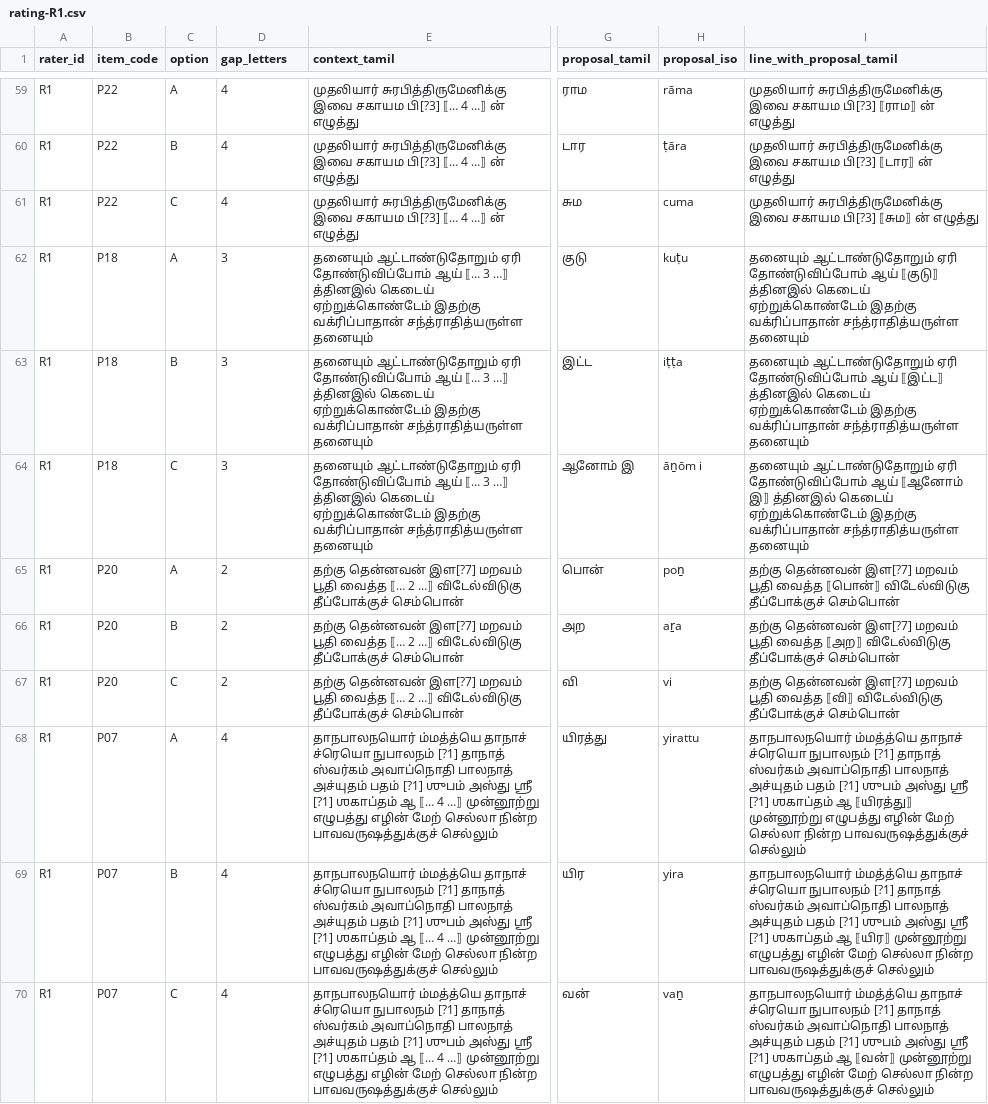
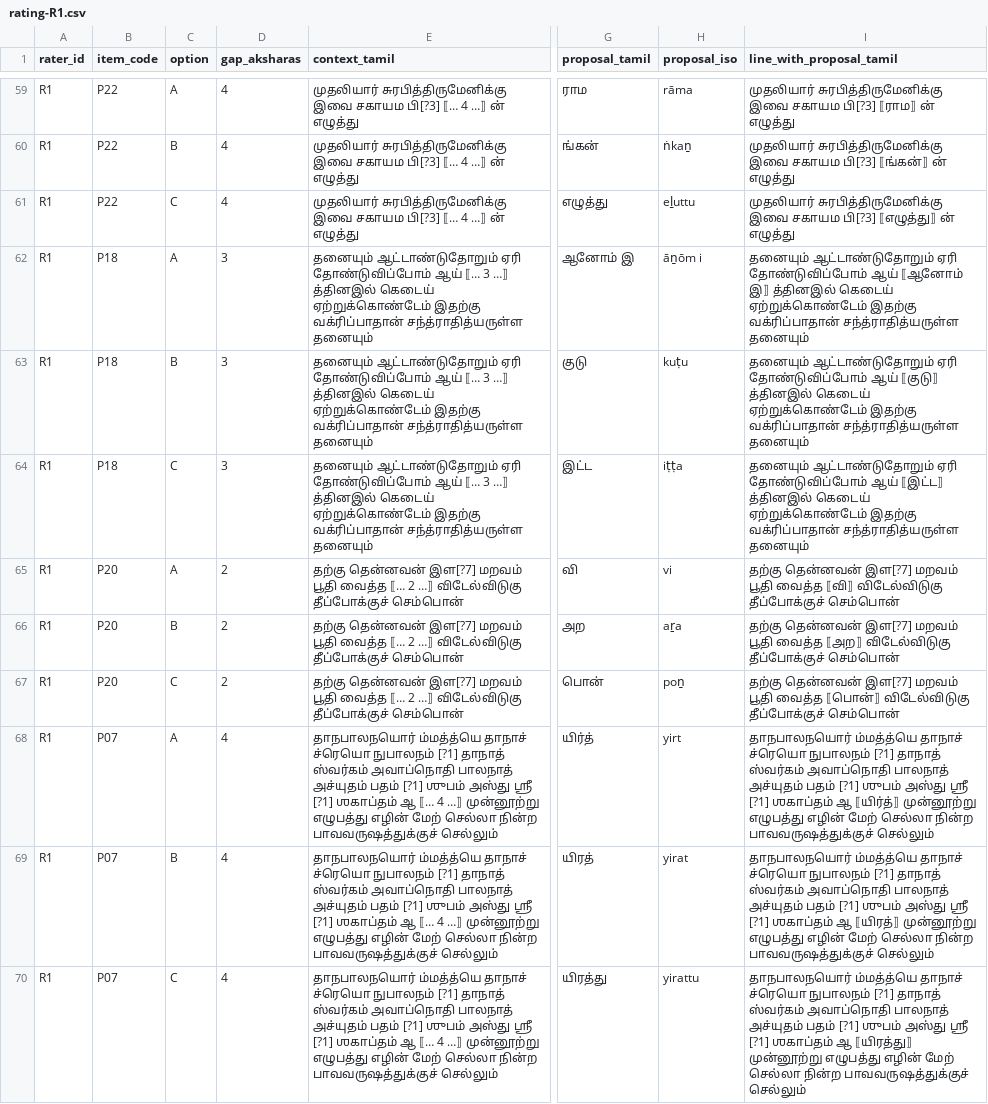
Before and after one commit to Vivek0712/ezhuthu, a CSV file: docs/expert-validation/pilot/packet/raters/R1/rating-R1.csv, drawn as a sheet; only a part is shown, gaps mark what is left out; the diff covers the shown part only; the diff names each change by its address in the sheet, - before the commit and + after, or states it on an @@ line.

```diff
--- a/docs/expert-validation/pilot/packet/raters/R1/rating-R1.csv
+++ b/docs/expert-validation/pilot/packet/raters/R1/rating-R1.csv
-D1: gap_letters
+D1: gap_aksharas
-G60 (proposal_tamil): டார
+G60 (proposal_tamil): ங்கன்
-H60 (proposal_iso): ṭāra
+H60 (proposal_iso): ṅkaṉ
-I60 (line_with_proposal_tamil): …சகாயம பி[?3] ⟦டார⟧ ன் எழுத்து
+I60 (line_with_proposal_tamil): …சகாயம பி[?3] ⟦ங்கன்⟧ ன் எழுத்து
-G61 (proposal_tamil): சும
+G61 (proposal_tamil): எழுத்து
-H61 (proposal_iso): cuma
+H61 (proposal_iso): eḻuttu
-I61 (line_with_proposal_tamil): …சகாயம பி[?3] ⟦சும⟧ ன் எழுத்து
+I61 (line_with_proposal_tamil): …சகாயம பி[?3] ⟦எழுத்து⟧ ன் எழுத்து
-G62 (proposal_tamil): குடு
+G62 (proposal_tamil): ஆனோம் இ
-H62 (proposal_iso): kuṭu
+H62 (proposal_iso): āṉōm i
-I62 (line_with_proposal_tamil): …தோண்டுவிப்போம் ஆய் ⟦குடு⟧ த்தினஇல் கெடைய்…
+I62 (line_with_proposal_tamil): …தோண்டுவிப்போம் ஆய் ⟦ஆனோம் இ⟧ த்தினஇல் கெடைய்…
-G63 (proposal_tamil): இட்ட
+G63 (proposal_tamil): குடு
-H63 (proposal_iso): iṭṭa
+H63 (proposal_iso): kuṭu
-I63 (line_with_proposal_tamil): …தோண்டுவிப்போம் ஆய் ⟦இட்ட⟧ த்தினஇல் கெடைய்…
+I63 (line_with_proposal_tamil): …தோண்டுவிப்போம் ஆய் ⟦குடு⟧ த்தினஇல் கெடைய்…
-G64 (proposal_tamil): ஆனோம் இ
+G64 (proposal_tamil): இட்ட
-H64 (proposal_iso): āṉōm i
+H64 (proposal_iso): iṭṭa
-I64 (line_with_proposal_tamil): …தோண்டுவிப்போம் ஆய் ⟦ஆனோம் இ⟧ த்தினஇல் கெடைய்…
+I64 (line_with_proposal_tamil): …தோண்டுவிப்போம் ஆய் ⟦இட்ட⟧ த்தினஇல் கெடைய்…
-G65 (proposal_tamil): பொன்
+G65 (proposal_tamil): வி
-H65 (proposal_iso): poṉ
+H65 (proposal_iso): vi
-I65 (line_with_proposal_tamil): …பூதி வைத்த ⟦பொன்⟧ விடேல்விடுகு தீப்போக்குச்…
+I65 (line_with_proposal_tamil): …பூதி வைத்த ⟦வி⟧ விடேல்விடுகு தீப்போக்குச்…
-G67 (proposal_tamil): வி
+G67 (proposal_tamil): பொன்
-H67 (proposal_iso): vi
+H67 (proposal_iso): poṉ
-I67 (line_with_proposal_tamil): …பூதி வைத்த ⟦வி⟧ விடேல்விடுகு தீப்போக்குச்…
+I67 (line_with_proposal_tamil): …பூதி வைத்த ⟦பொன்⟧ விடேல்விடுகு தீப்போக்குச்…
-G68 (proposal_tamil): யிரத்து
+G68 (proposal_tamil): யிர்த்
-H68 (proposal_iso): yirattu
+H68 (proposal_iso): yirt
-I68 (line_with_proposal_tamil): …ஶகாப்தம் ஆ ⟦யிரத்து⟧ முன்னூற்று எழுபத்து…
+I68 (line_with_proposal_tamil): …ஶகாப்தம் ஆ ⟦யிர்த்⟧ முன்னூற்று எழுபத்து…
-G69 (proposal_tamil): யிர
+G69 (proposal_tamil): யிரத்
-H69 (proposal_iso): yira
+H69 (proposal_iso): yirat
-I69 (line_with_proposal_tamil): …ஶகாப்தம் ஆ ⟦யிர⟧ முன்னூற்று எழுபத்து…
+I69 (line_with_proposal_tamil): …ஶகாப்தம் ஆ ⟦யிரத்⟧ முன்னூற்று எழுபத்து…
-G70 (proposal_tamil): வன்
+G70 (proposal_tamil): யிரத்து
-H70 (proposal_iso): vaṉ
+H70 (proposal_iso): yirattu
-I70 (line_with_proposal_tamil): …ஶகாப்தம் ஆ ⟦வன்⟧ முன்னூற்று எழுபத்து…
+I70 (line_with_proposal_tamil): …ஶகாப்தம் ஆ ⟦யிரத்து⟧ முன்னூற்று எழுபத்து…
```
Also changed, not shown: 129 edited cells elsewhere in this file, docs/expert-validation/pilot/packet/raters/R1/reading-R1.csv, 17 other files.
